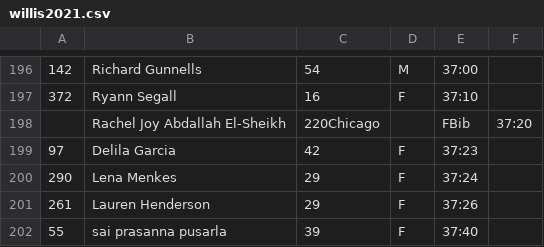
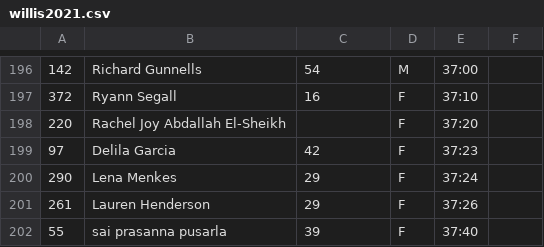
Before and after one commit to davidhanley/ScoringGo, a CSV file: data/willis2021.csv, drawn as a sheet; only a part is shown, gaps mark what is left out; removed rows and columns are numbered as before the commit, all else as after; the diff names each change by its address in the sheet, - before the commit and + after, or states it on an @@ line.

Commit message:
fixed another person

```diff
--- a/data/willis2021.csv
+++ b/data/willis2021.csv
-row 198:  | Rachel Joy Abdallah El-Sheikh | 220Chicago |  | FBib | 37:20
+row 198: 220 | Rachel Joy Abdallah El-Sheikh |  | F | 37:20
```
